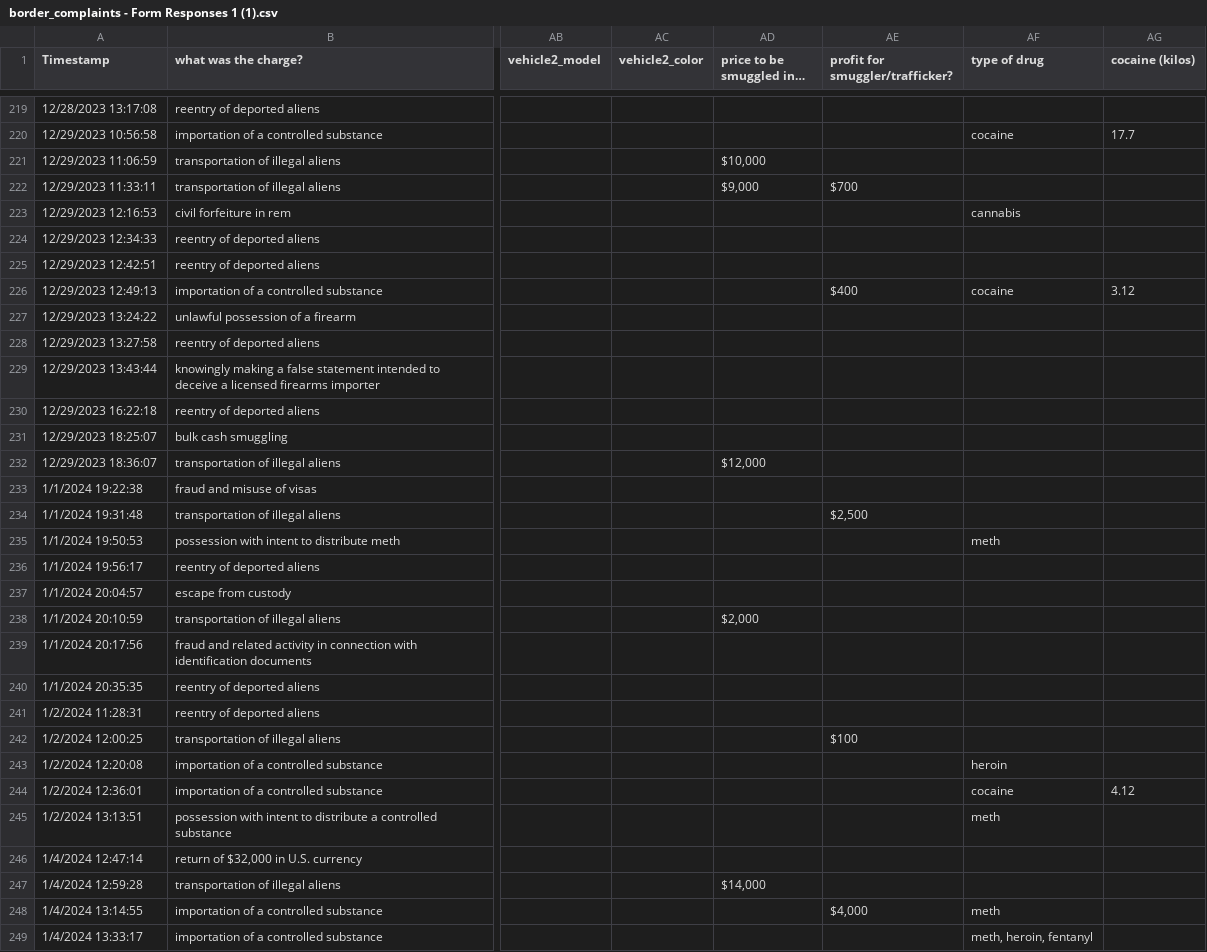
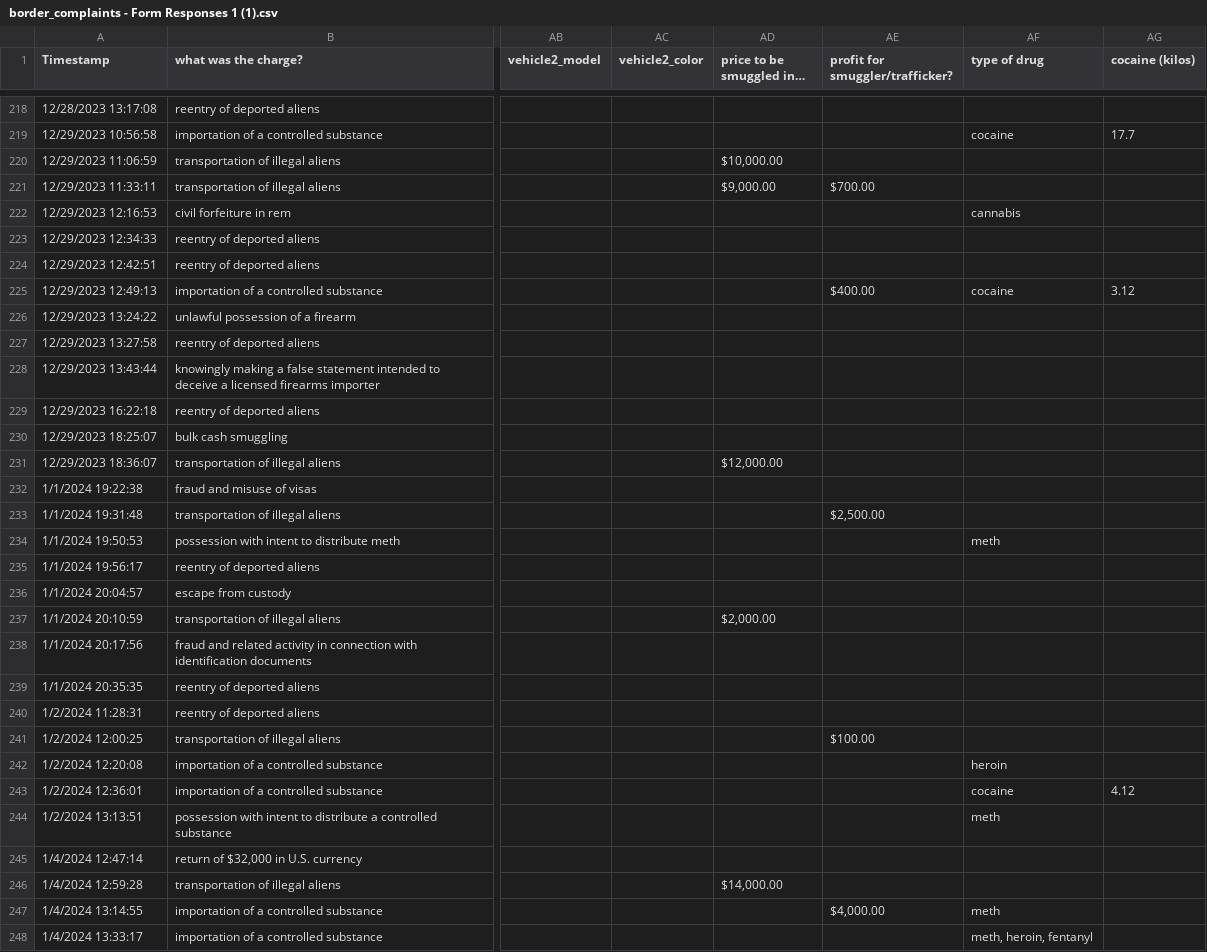
Before and after one commit to lukeharold/mappingtheborder, a CSV file: border_complaints - Form Responses 1 (1).csv, drawn as a sheet; only a part is shown, gaps mark what is left out; long unchanged cells end in …; addresses are those after the commit; the diff covers the shown part only; the diff names each change by its address in the sheet, - before the commit and + after, or states it on an @@ line.

```diff
--- a/border_complaints - Form Responses 1 (1).csv
+++ b/border_complaints - Form Responses 1 (1).csv
-AD220 (price to be smuggled into U.S.): $10,000
+AD220 (price to be smuggled into U.S.): $10,000.00
-AD221 (price to be smuggled into U.S.): $9,000
+AD221 (price to be smuggled into U.S.): $9,000.00
-AE221 (profit for smuggler/trafficker?): $700
+AE221 (profit for smuggler/trafficker?): $700.00
-AE225 (profit for smuggler/trafficker?): $400
+AE225 (profit for smuggler/trafficker?): $400.00
-AD231 (price to be smuggled into U.S.): $12,000
+AD231 (price to be smuggled into U.S.): $12,000.00
-AE233 (profit for smuggler/trafficker?): $2,500
+AE233 (profit for smuggler/trafficker?): $2,500.00
-AD237 (price to be smuggled into U.S.): $2,000
+AD237 (price to be smuggled into U.S.): $2,000.00
-AE241 (profit for smuggler/trafficker?): $100
+AE241 (profit for smuggler/trafficker?): $100.00
-AD246 (price to be smuggled into U.S.): $14,000
+AD246 (price to be smuggled into U.S.): $14,000.00
-AE247 (profit for smuggler/trafficker?): $4,000
+AE247 (profit for smuggler/trafficker?): $4,000.00
```
Also changed, not shown: 1 removed row and 20 edited cells elsewhere in this file.
